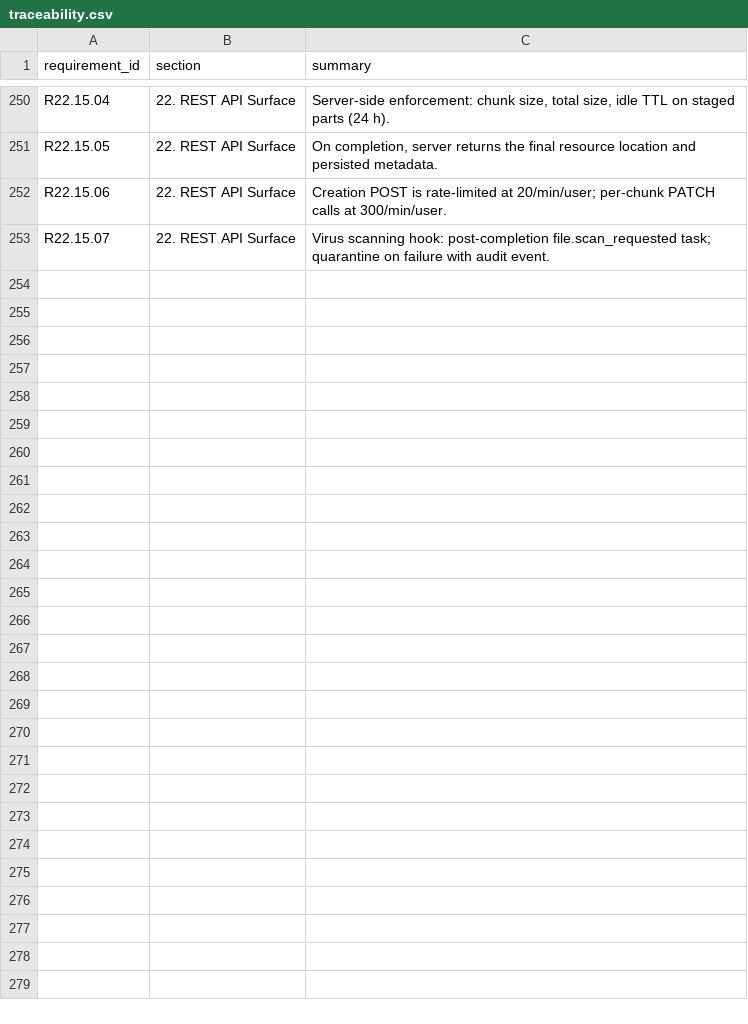
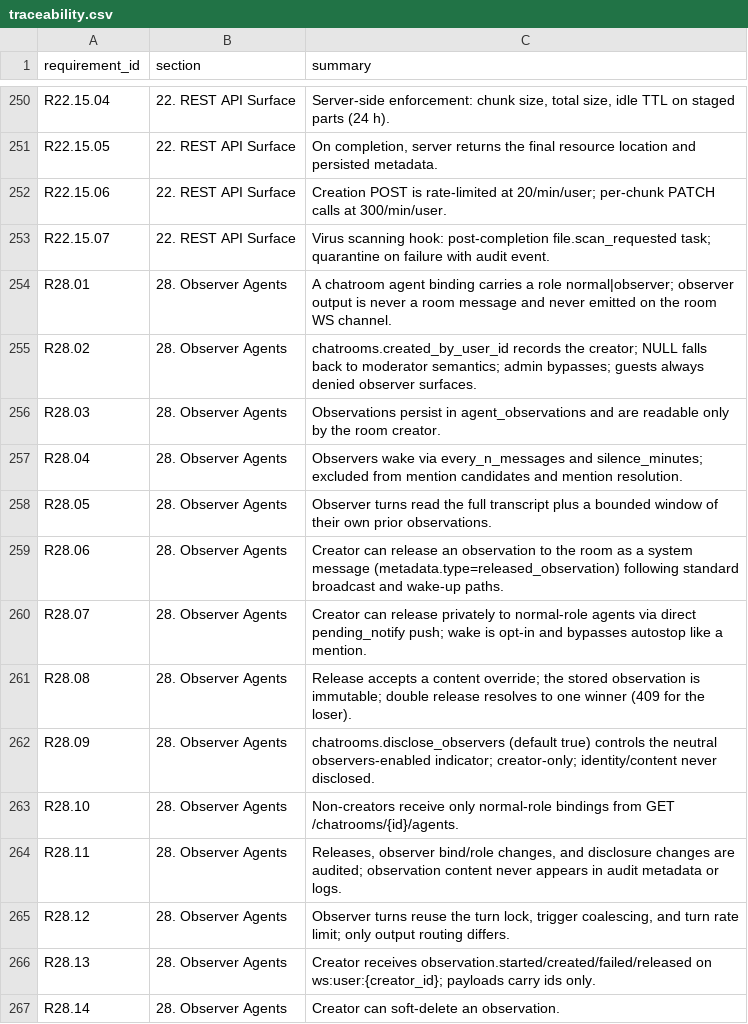
Before and after one commit to Research-Center-for-Smart-Learning-RCSL/Smart-MultiAgent-Platform, a CSV file: docs/traceability.csv, drawn as a sheet; only a part is shown, gaps mark what is left out; the diff names each change by its address in the sheet, - before the commit and + after, or states it on an @@ line.

Commit message:
docs: add SRS section 28 observer agents and construction plan
Adds R28.01-R28.14 (roles, creator identity, observations, release
semantics, disclosure, audit) to REQUIREMENTS.md, the matching rows
in docs/traceability.csv, and the verified three-file construction
plan under docs/observer-agents/ (overview, backend, frontend).

```diff
--- a/docs/traceability.csv
+++ b/docs/traceability.csv
+row 254: R28.01 | 28. Observer Agents | A chatroom agent binding carries a role normal|observer; observer output is never a room message and never emitted on the room WS channel.
+row 255: R28.02 | 28. Observer Agents | chatrooms.created_by_user_id records the creator; NULL falls back to moderator semantics; admin bypasses; guests always denied observer surfaces.
+row 256: R28.03 | 28. Observer Agents | Observations persist in agent_observations and are readable only by the room creator.
+row 257: R28.04 | 28. Observer Agents | Observers wake via every_n_messages and silence_minutes; excluded from mention candidates and mention resolution.
+row 258: R28.05 | 28. Observer Agents | Observer turns read the full transcript plus a bounded window of their own prior observations.
+row 259: R28.06 | 28. Observer Agents | Creator can release an observation to the room as a system message (metadata.type=released_observation) following standard broadcast and wake-up paths.
+row 260: R28.07 | 28. Observer Agents | Creator can release privately to normal-role agents via direct pending_notify push; wake is opt-in and bypasses autostop like a mention.
+row 261: R28.08 | 28. Observer Agents | Release accepts a content override; the stored observation is immutable; double release resolves to one winner (409 for the loser).
+row 262: R28.09 | 28. Observer Agents | chatrooms.disclose_observers (default true) controls the neutral observers-enabled indicator; creator-only; identity/content never disclosed.
+row 263: R28.10 | 28. Observer Agents | Non-creators receive only normal-role bindings from GET /chatrooms/{id}/agents.
+row 264: R28.11 | 28. Observer Agents | Releases, observer bind/role changes, and disclosure changes are audited; observation content never appears in audit metadata or logs.
+row 265: R28.12 | 28. Observer Agents | Observer turns reuse the turn lock, trigger coalescing, and turn rate limit; only output routing differs.
+row 266: R28.13 | 28. Observer Agents | Creator receives observation.started/created/failed/released on ws:user:{creator_id}; payloads carry ids only.
+row 267: R28.14 | 28. Observer Agents | Creator can soft-delete an observation.
```
Also changed, not shown: 4 other files.
